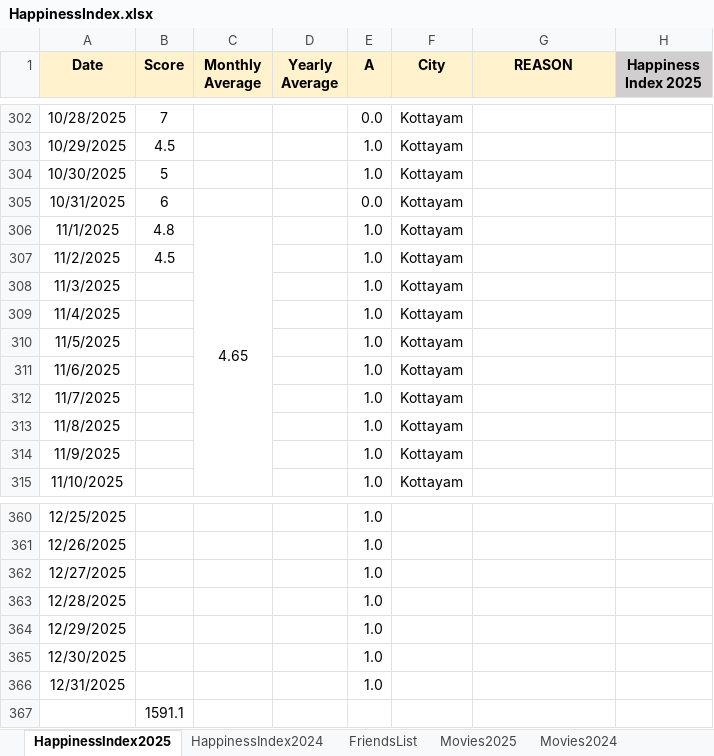
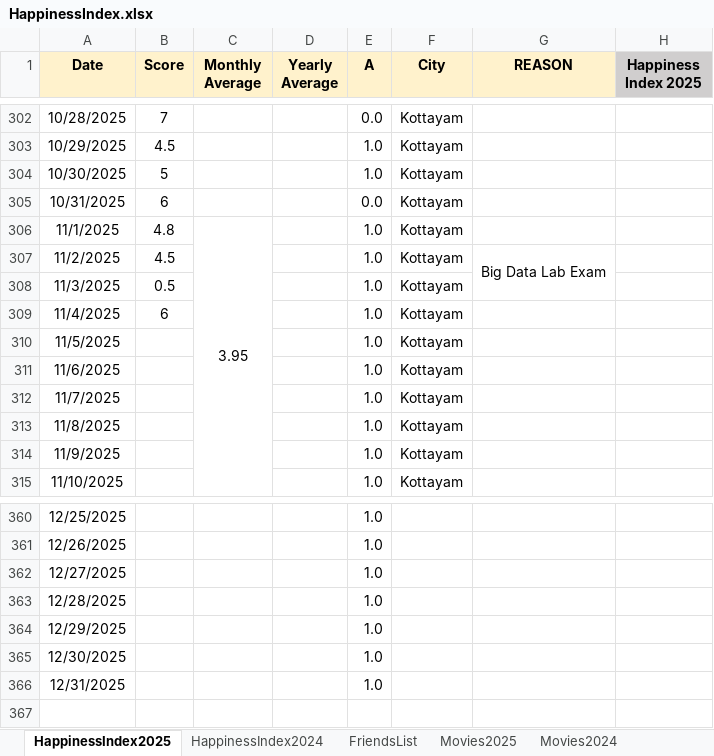
Before and after one commit to Abhinav-1708/Happiness-Index, an Excel workbook: HappinessIndex.xlsx, sheet HappinessIndex2025, drawn as a sheet; only a part is shown, gaps mark what is left out; values as stored, in another font and other column widths than the file's, no borders; charts and pictures and conditional formats not drawn; rows hold the shown columns only; the diff covers the shown part only; the diff names each change by its address in the sheet, - before the commit and + after, or states it on an @@ line.

```diff
--- a/HappinessIndex.xlsx (sheet HappinessIndex2025)
+++ b/HappinessIndex.xlsx (sheet HappinessIndex2025)
-C306 (Monthly Average): 4.65
+C306 (Monthly Average): 3.95
-G307 (REASON): (empty)
+G307 (REASON): Big Data Lab Exam
+G307:G308 merged
-B308 (Score): (empty)
+B308 (Score): 0.5
-B309 (Score): (empty)
+B309 (Score): 6
-row 367:  | 1591.1
```
Also changed, not shown: 19 edited cells elsewhere in this sheet, charts or pictures.
